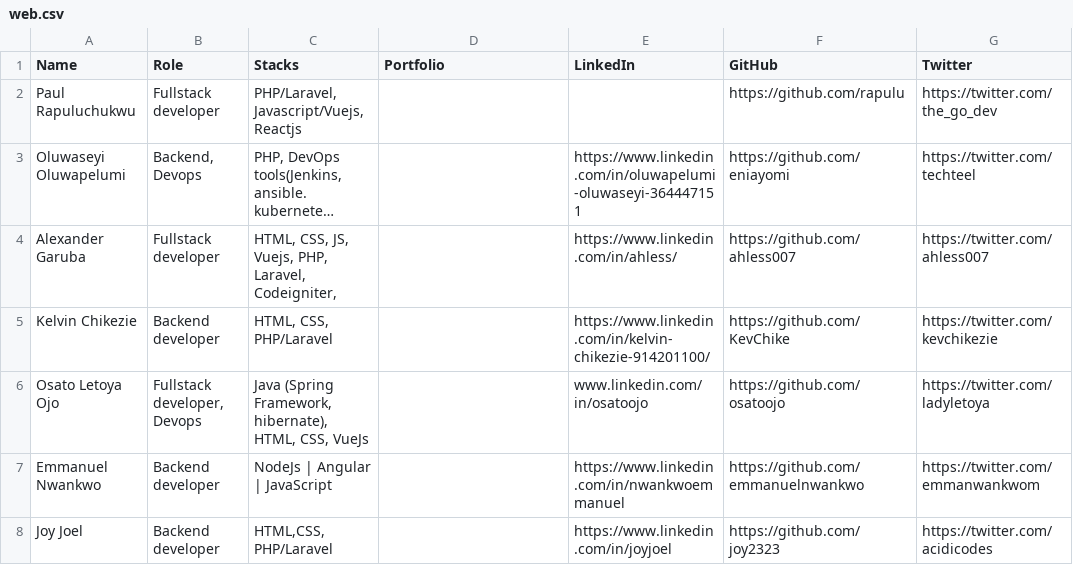
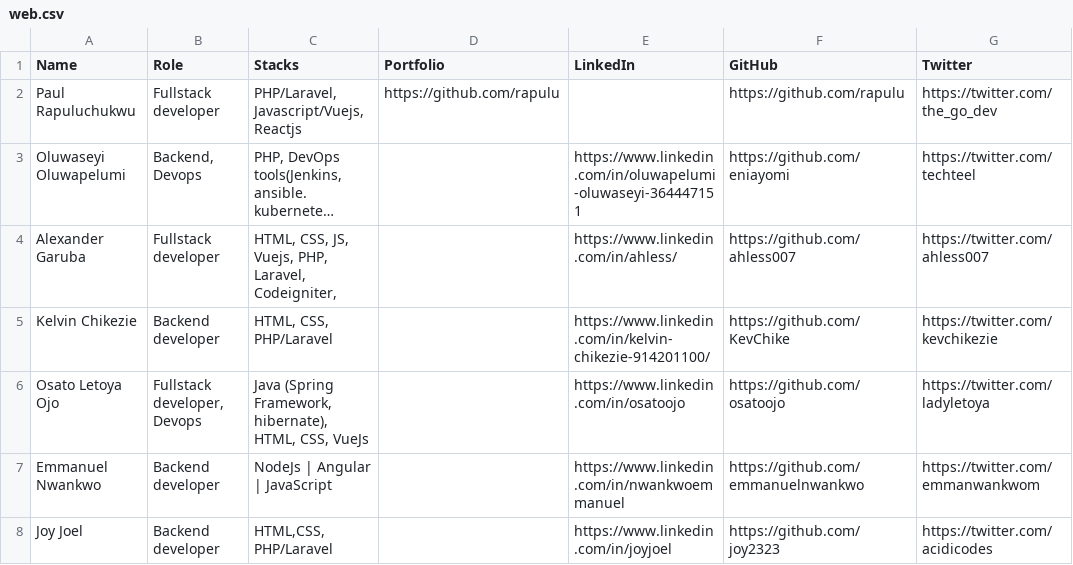
Before and after one commit to tomisinlalude/hng.tech, a CSV file: views/storage/web.csv, drawn as a sheet; only a part is shown; long unchanged cells end in …; the diff covers the shown part only; the diff names each change by its address in the sheet, - before the commit and + after, or states it on an @@ line.

Commit message:
updated interns data

```diff
--- a/views/storage/web.csv
+++ b/views/storage/web.csv
-D2 (Portfolio): (empty)
+D2 (Portfolio): https://github.com/rapulu
-E6 (LinkedIn): www.linkedin.com/in/osatoojo
+E6 (LinkedIn): https://www.linkedin.com/in/osatoojo
```
Also changed, not shown: 1 added row and 12 edited cells elsewhere in this file, views/storage/designer.csv, views/storage/marketer.csv, 2 other files.
